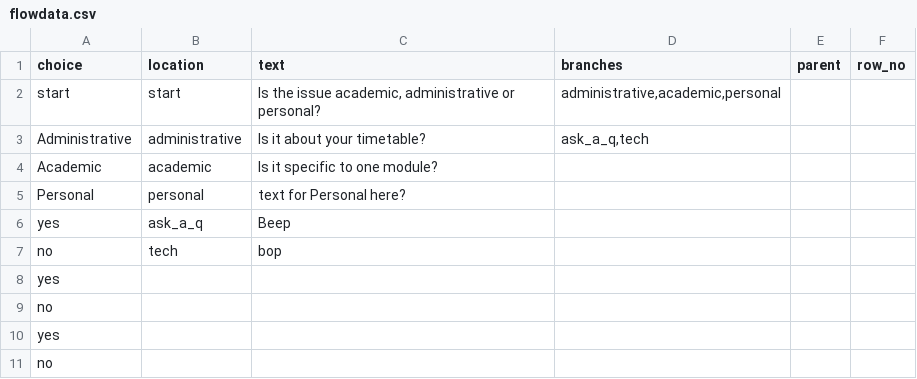
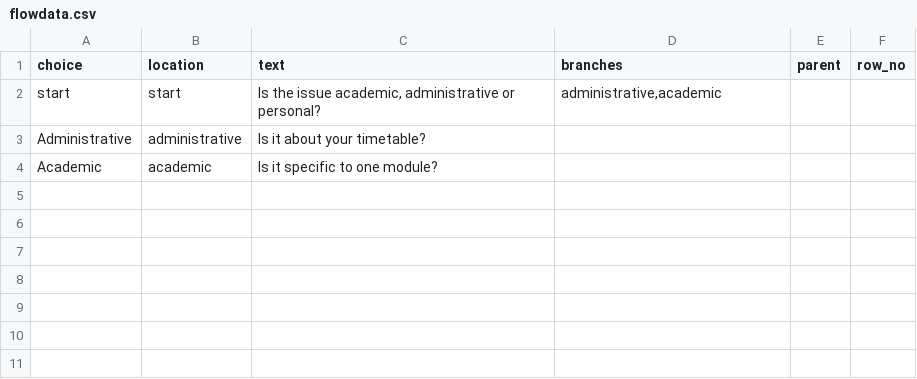
Before and after one commit to above-and-beyond-uor/help, a CSV file: flowdata.csv, drawn as a sheet.

```diff
--- a/flowdata.csv
+++ b/flowdata.csv
@@ -1,11 +1,4 @@
 choice,location,text,branches,parent,row_no
-start,start,"Is the issue academic, administrative or personal?","administrative,academic,personal",,
-Administrative,administrative,Is it about your timetable?,"ask_a_q,tech",,
+start,start,"Is the issue academic, administrative or personal?","administrative,academic",,
+Administrative,administrative,Is it about your timetable?,,,
 Academic,academic,Is it specific to one module?,,,
-Personal,personal,text for Personal here?,,,
-yes,ask_a_q,Beep,,,
-no,tech,bop,,,
-yes,,,,,
-no,,,,,
-yes,,,,,
-no,,,,,
```
Also changed, not shown: 2 other files.
